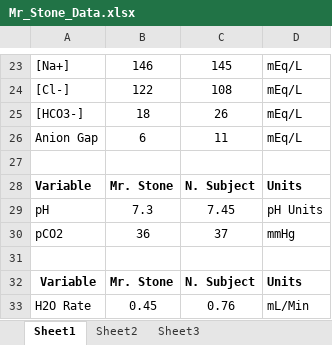
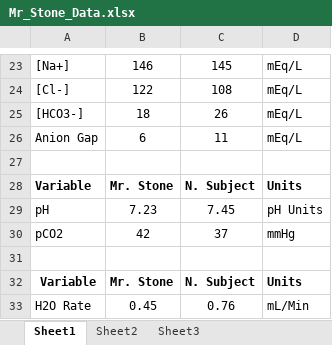
Before and after one commit to HumMod/labs, an Excel workbook: 36_Mr_Stone/Mr_Stone_Data.xlsx, sheet Sheet1, drawn as a sheet; only a part is shown, gaps mark what is left out; values as stored, in another font and other column widths than the file's, no borders; the diff names each change by its address in the sheet, - before the commit and + after, or states it on an @@ line.

Commit message:
adding mr_wilson attempting to fix Mr_Stone

```diff
--- a/36_Mr_Stone/Mr_Stone_Data.xlsx (sheet Sheet1)
+++ b/36_Mr_Stone/Mr_Stone_Data.xlsx (sheet Sheet1)
-B29: 7.3
+B29: 7.23
-B30: 36
+B30: 42
```
Also changed, not shown: 3 other files.
